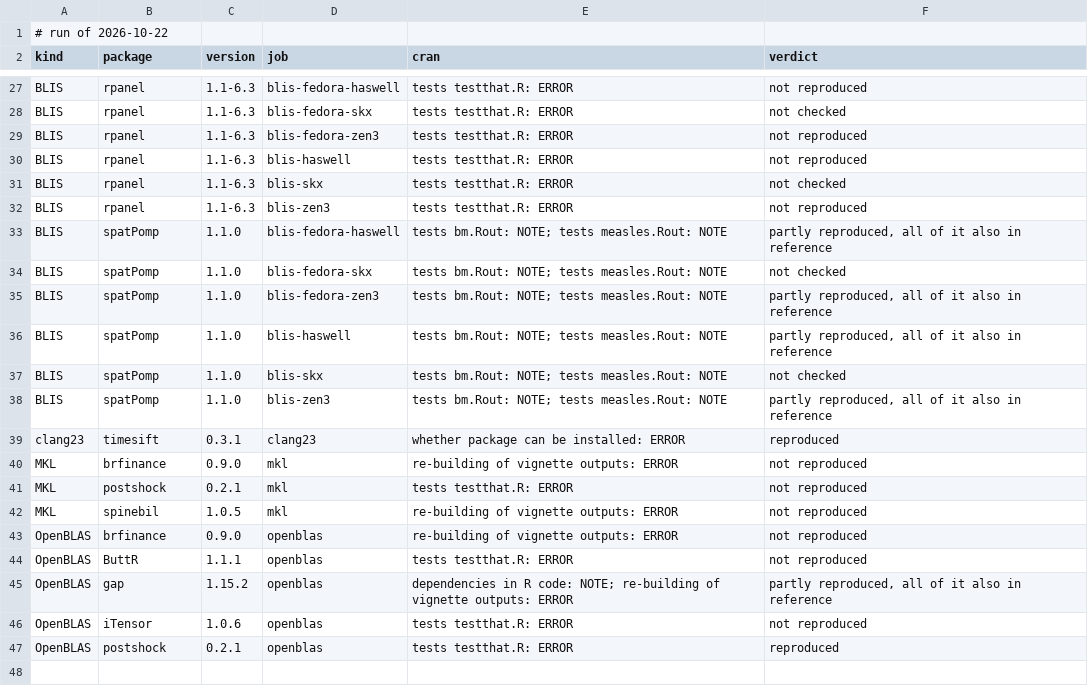
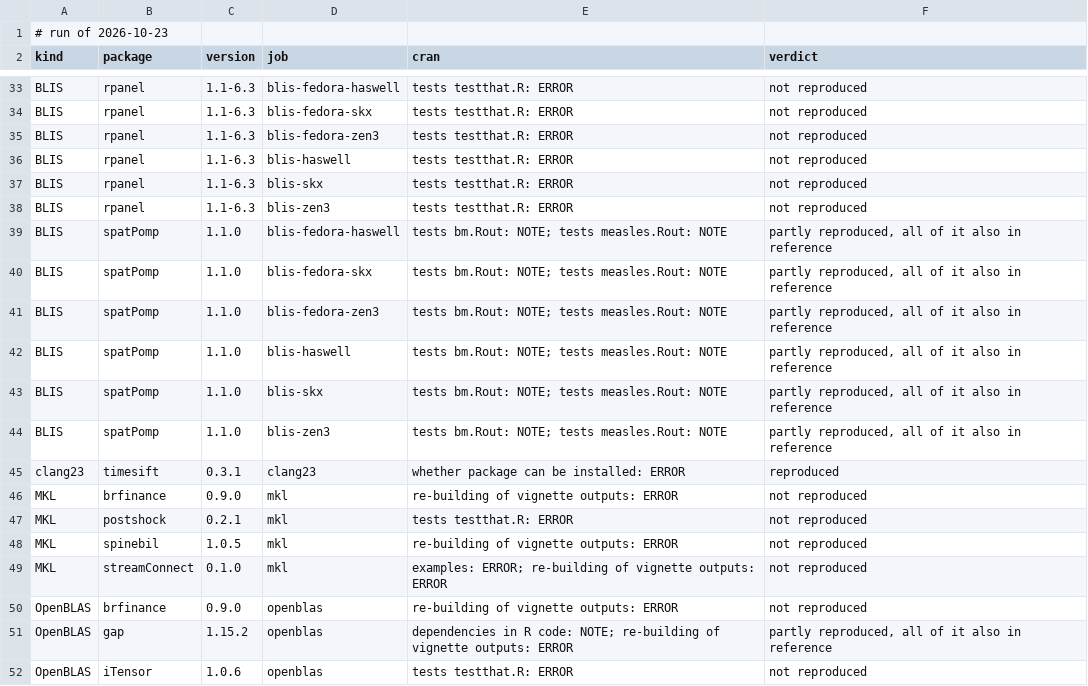
Before and after one commit to coatless/docker-r-check, a TSV file: eval/daily.tsv, drawn as a sheet; only a part is shown, gaps mark what is left out; the shorter side is filled out with more unchanged rows; removed rows and columns are numbered as before the commit, all else as after; the diff covers the shown part only; the diff names each change by its address in the sheet, - before the commit and + after, or states it on an @@ line.

```diff
--- a/eval/daily.tsv
+++ b/eval/daily.tsv
-A1 (kind): # run of 2026-10-22
+A1 (kind): # run of 2026-10-23
-F34 (verdict): not checked
+F34 (verdict): not reproduced
-F37 (verdict): not checked
+F37 (verdict): not reproduced
-F40 (verdict): not checked
+F40 (verdict): partly reproduced, all of it also in reference
-F43 (verdict): not checked
+F43 (verdict): partly reproduced, all of it also in reference
+row 49: MKL | streamConnect | 0.1.0 | mkl | examples: ERROR; re-building of vignette outputs: ERROR | not reproduced
-row 44: OpenBLAS | ButtR | 1.1.1 | openblas | tests testthat.R: ERROR | not reproduced
```
Also changed, not shown: 6 added rows and 12 edited cells elsewhere in this file, 1 other file.
